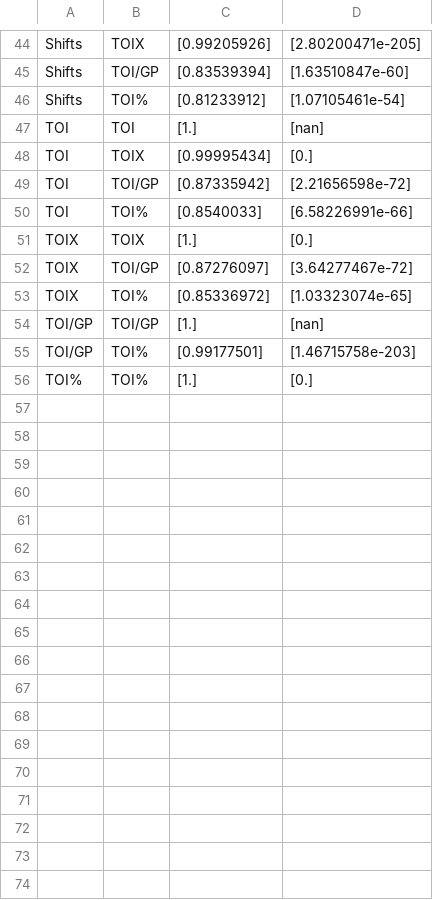
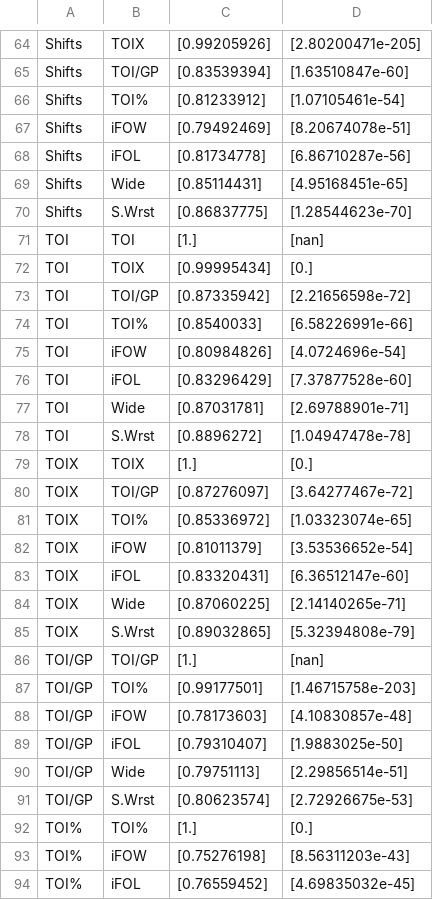
Before and after one commit to atkinssamuel/NHL-Salaries-Multiple-Linear-Regression, a CSV file: results/centermen/c_r_dv_dv_matrix.csv, drawn as a sheet; only a part is shown, gaps mark what is left out; the diff covers the shown part only.

```diff
--- a/results/centermen/c_r_dv_dv_matrix.csv
+++ b/results/centermen/c_r_dv_dv_matrix.csv
@@ -46,2 +66,6 @@ Shifts,TOI/GP,[0.83539394],[1.63510847e-60]
 Shifts,TOI%,[0.81233912],[1.07105461e-54]
+Shifts,iFOW,[0.79492469],[8.20674078e-51]
+Shifts,iFOL,[0.81734778],[6.86710287e-56]
+Shifts,Wide,[0.85114431],[4.95168451e-65]
+Shifts,S.Wrst,[0.86837775],[1.28544623e-70]
 TOI,TOI,[1.],[nan]
@@ -50,2 +74,6 @@ TOI,TOI/GP,[0.87335942],[2.21656598e-72]
 TOI,TOI%,[0.8540033],[6.58226991e-66]
+TOI,iFOW,[0.80984826],[4.0724696e-54]
+TOI,iFOL,[0.83296429],[7.37877528e-60]
+TOI,Wide,[0.87031781],[2.69788901e-71]
+TOI,S.Wrst,[0.8896272],[1.04947478e-78]
 TOIX,TOIX,[1.],[0.]
@@ -53,4 +81,14 @@ TOIX,TOI/GP,[0.87276097],[3.64277467e-72]
 TOIX,TOI%,[0.85336972],[1.03323074e-65]
+TOIX,iFOW,[0.81011379],[3.53536652e-54]
+TOIX,iFOL,[0.83320431],[6.36512147e-60]
+TOIX,Wide,[0.87060225],[2.14140265e-71]
+TOIX,S.Wrst,[0.89032865],[5.32394808e-79]
 TOI/GP,TOI/GP,[1.],[nan]
 TOI/GP,TOI%,[0.99177501],[1.46715758e-203]
+TOI/GP,iFOW,[0.78173603],[4.10830857e-48]
+TOI/GP,iFOL,[0.79310407],[1.9883025e-50]
+TOI/GP,Wide,[0.79751113],[2.29856514e-51]
+TOI/GP,S.Wrst,[0.80623574],[2.72926675e-53]
 TOI%,TOI%,[1.],[0.]
+TOI%,iFOW,[0.75276198],[8.56311203e-43]
+TOI%,iFOL,[0.76559452],[4.69835032e-45]
```
Also changed, not shown: 32 added rows elsewhere in this file, 9 other files.
